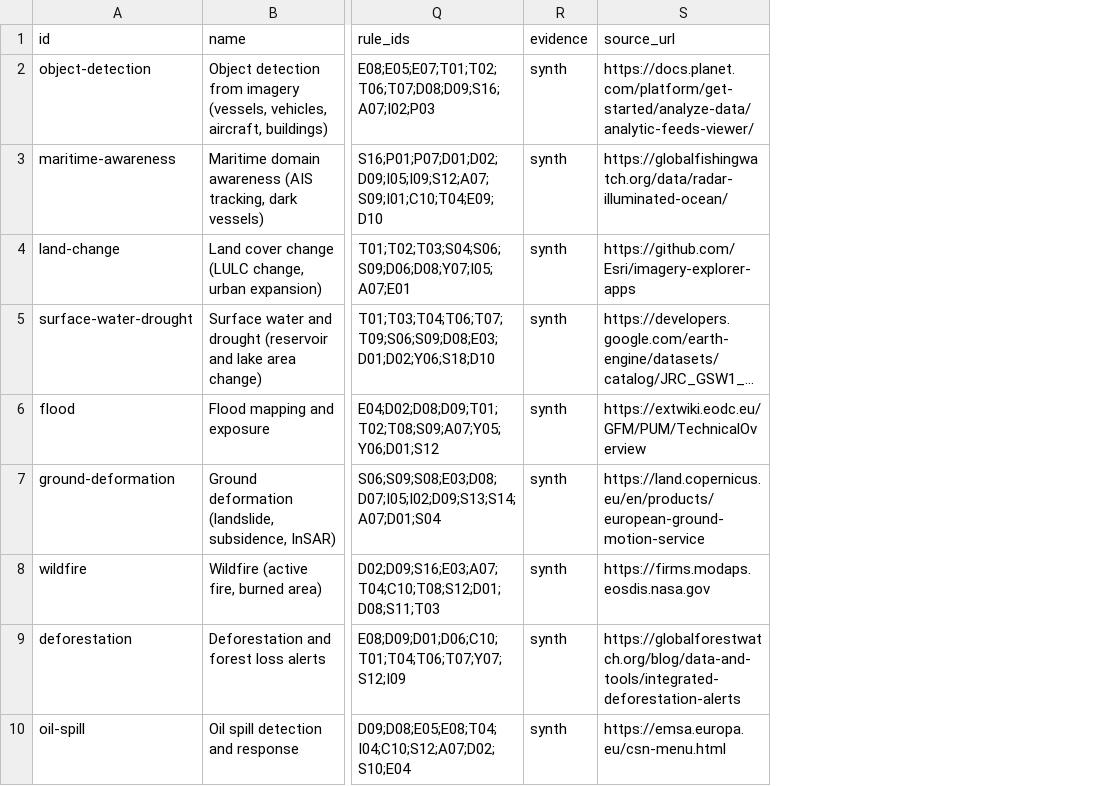
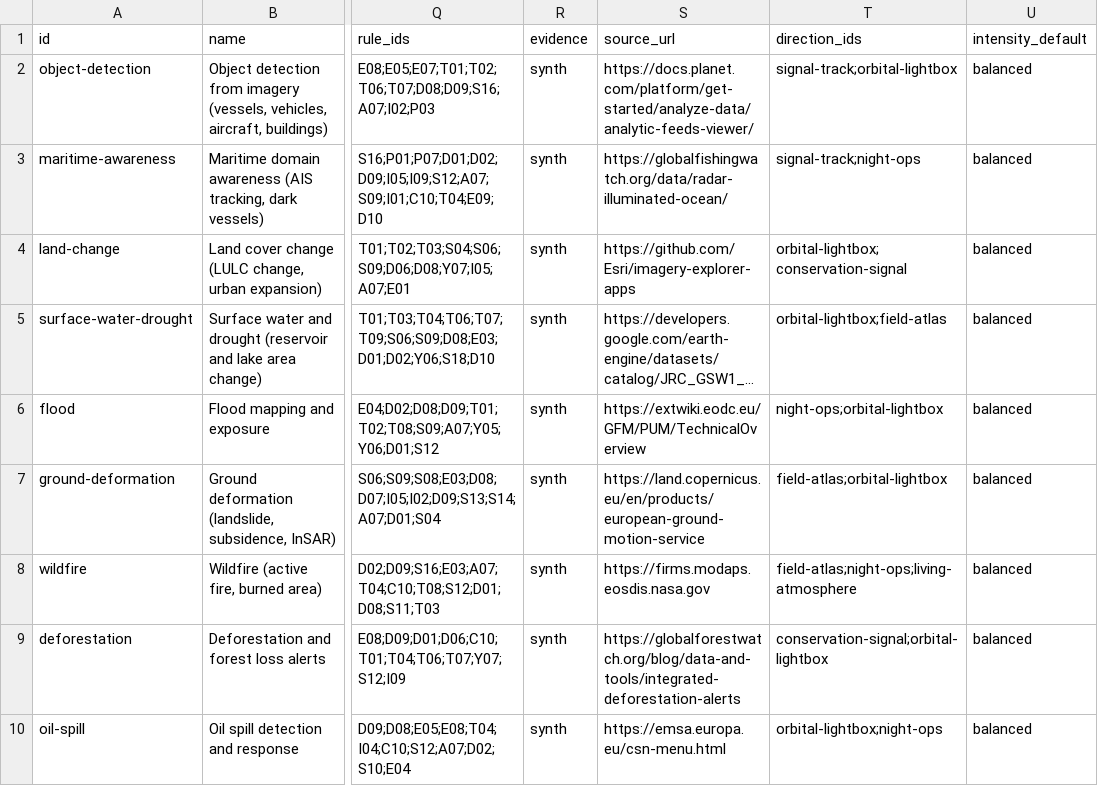
Before and after one commit to ignify-rd/gis-ui-ux-pro, a CSV file: skills/gis-ui-ux-pro/data/problems.csv, drawn as a sheet; only a part is shown, gaps mark what is left out; long unchanged cells end in …; the diff names each change by its address in the sheet, - before the commit and + after, or states it on an @@ line.

Commit message:
feat: direction domain, schema and validation
Add directions.csv to schema/validator (intensity enums, range must include
default, direction and fits_problems refs), fixtures, and fill problems.csv
direction_ids and intensity_default.

```diff
--- a/skills/gis-ui-ux-pro/data/problems.csv
+++ b/skills/gis-ui-ux-pro/data/problems.csv
+column T (direction_ids), rows 2-10: signal-track;orbital-lightbox | signal-track;night-ops | orbital-lightbox;conservation-signal | orbital-lightbox;field-atlas | night-ops;orbital-lightbox | field-atlas;orbital-lightbox | field-atlas;night-ops;living-atmosphere | conservation-signal;orbital-lightbox | orbital-lightbox;night-ops
+column U (intensity_default), rows 2-10: all balanced
```
Also changed, not shown: 5 other files.
